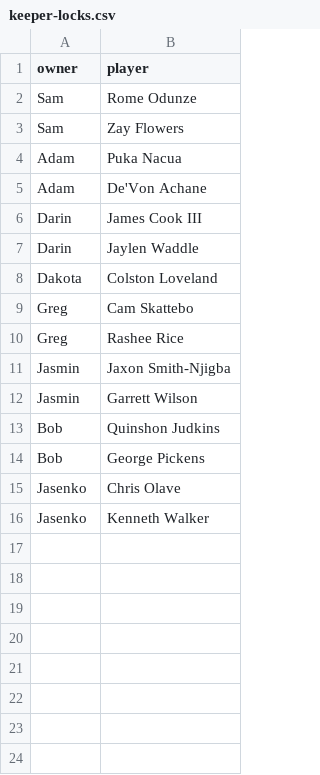
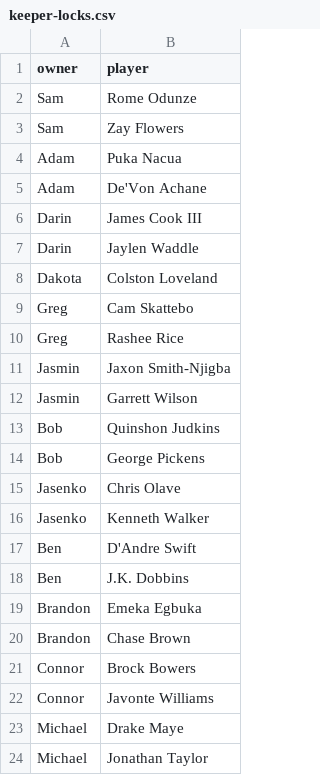
Before and after one commit to wubrg/fantasy_sports, a CSV file: league_home/app/internal/draft/data/keeper-locks.csv, drawn as a sheet; the diff names each change by its address in the sheet, - before the commit and + after, or states it on an @@ line.

```diff
--- a/league_home/app/internal/draft/data/keeper-locks.csv
+++ b/league_home/app/internal/draft/data/keeper-locks.csv
+row 17: Ben | D'Andre Swift
+row 18: Ben | J.K. Dobbins
+row 19: Brandon | Emeka Egbuka
+row 20: Brandon | Chase Brown
+row 21: Connor | Brock Bowers
+row 22: Connor | Javonte Williams
+row 23: Michael | Drake Maye
+row 24: Michael | Jonathan Taylor
```
